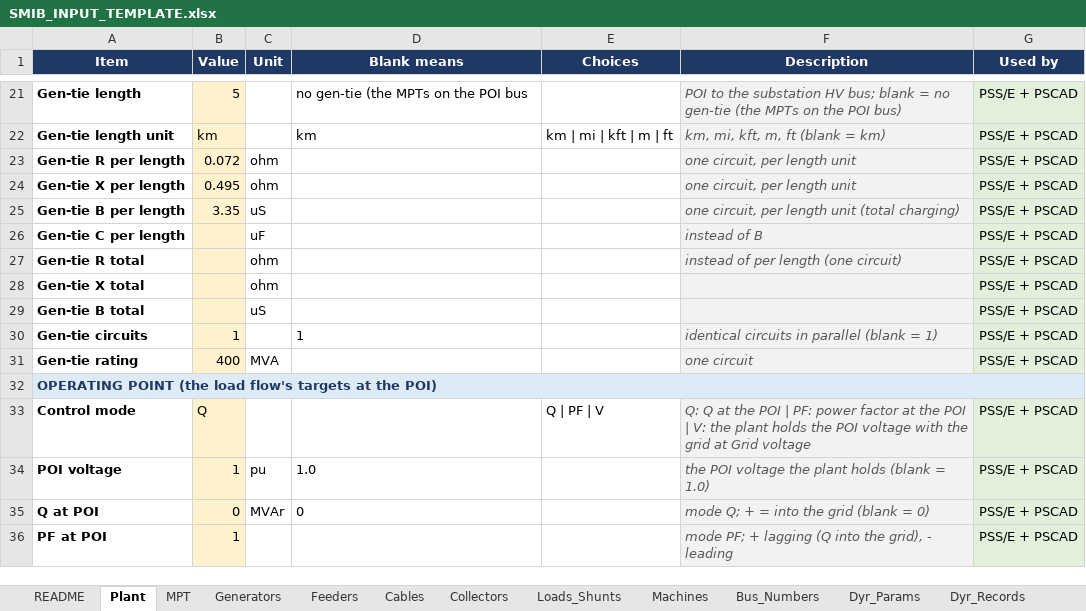
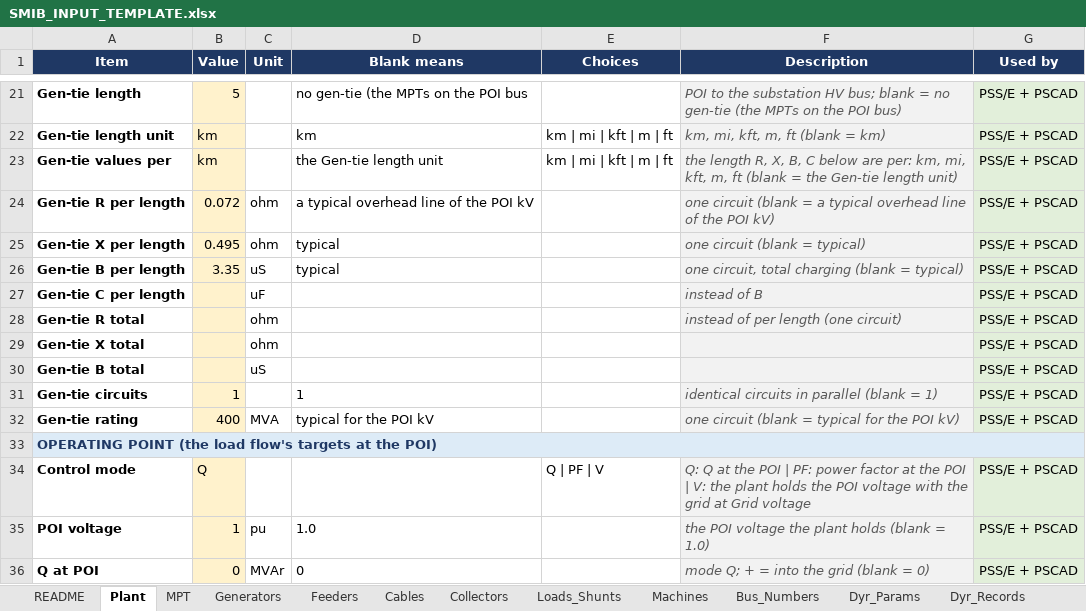
Before and after one commit to venky228/venky228, an Excel workbook: smib/SMIB_INPUT_TEMPLATE.xlsx, sheet Plant, drawn as a sheet; only a part is shown, gaps mark what is left out; the shorter side is filled out with more unchanged rows; values as stored, in another font and other column widths than the file's, no borders; addresses are those after the commit; the diff names each change by its address in the sheet, - before the commit and + after, or states it on an @@ line.

```diff
--- a/smib/SMIB_INPUT_TEMPLATE.xlsx (sheet Plant)
+++ b/smib/SMIB_INPUT_TEMPLATE.xlsx (sheet Plant)
+row 23: Gen-tie values per | km |  | the Gen-tie length unit | km | mi | kft | m | ft | the length R, X, B, C below are per: km, mi, kft, m, ft (blank = the Gen-tie length unit) | PSS/E + PSCAD
-D24 (Blank means): (empty)
+D24 (Blank means): a typical overhead line of the POI kV
-F24 (Description): one circuit, per length unit
+F24 (Description): one circuit (blank = a typical overhead line of the POI kV)
-D25:D26 (Blank means): (empty)
+D25:D26 (Blank means): typical
-F25 (Description): one circuit, per length unit
+F25 (Description): one circuit (blank = typical)
-F26 (Description): one circuit, per length unit (total charging)
+F26 (Description): one circuit, total charging (blank = typical)
-D32 (Blank means): (empty)
+D32 (Blank means): typical for the POI kV
-F32 (Description): one circuit
+F32 (Description): one circuit (blank = typical for the POI kV)
```
Also changed, not shown: sheet Input_Reference, sheet MPT, 1 other file.
